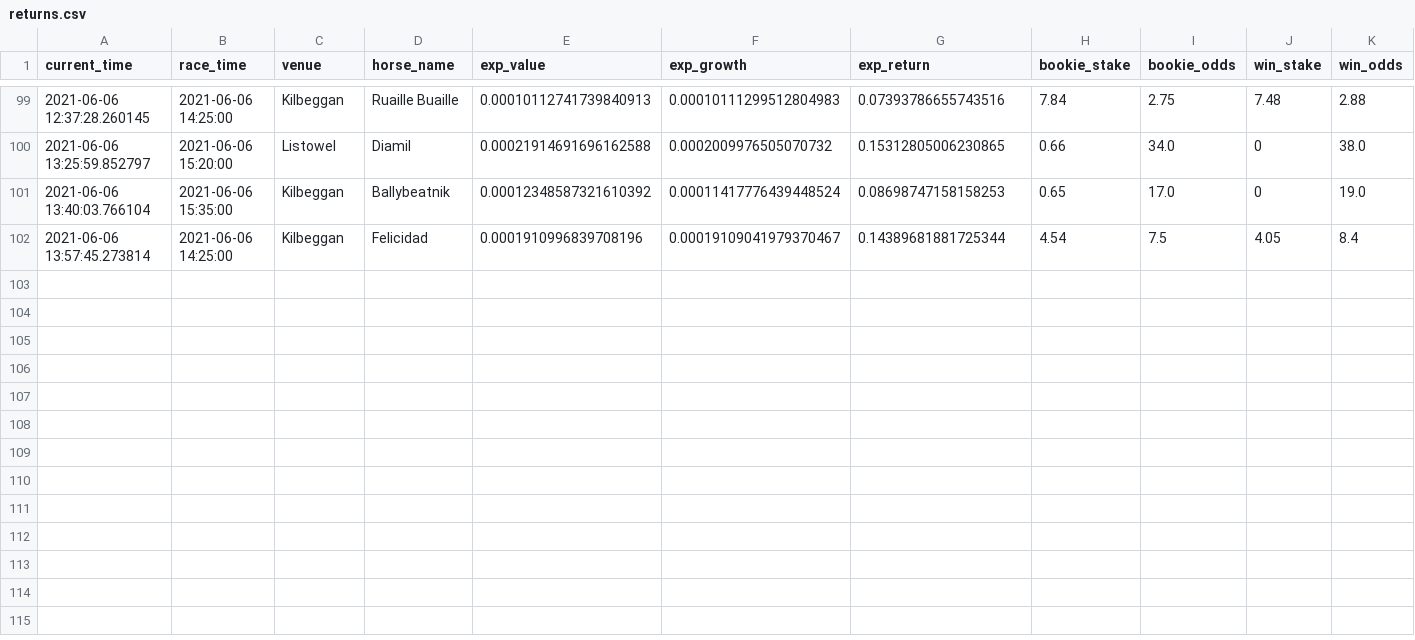
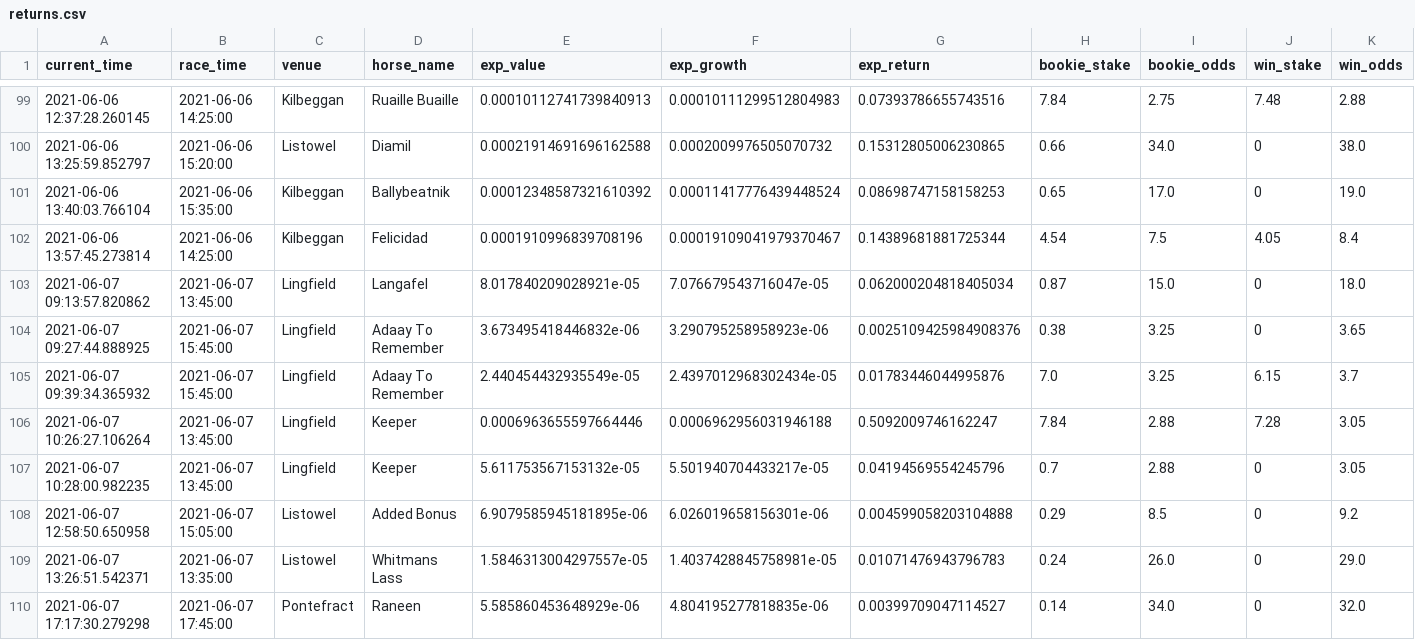
Before and after one commit to tom-pollak/each-way-matcher, a CSV file: returns.csv, drawn as a sheet; only a part is shown, gaps mark what is left out; rows hold the shown columns only; the diff names each change by its address in the sheet, - before the commit and + after, or states it on an @@ line.

Commit message:
update returns

```diff
--- a/returns.csv
+++ b/returns.csv
+row 103: 2021-06-07 09:13:57.820862 | 2021-06-07 13:45:00 | Lingfield | Langafel | 8.017840209028921e-05 | 7.076679543716047e-05 | 0.062000204818405034 | 0.87 | 15.0 | 0 | 18.0
+row 104: 2021-06-07 09:27:44.888925 | 2021-06-07 15:45:00 | Lingfield | Adaay To Remember | 3.673495418446832e-06 | 3.290795258958923e-06 | 0.0025109425984908376 | 0.38 | 3.25 | 0 | 3.65
+row 105: 2021-06-07 09:39:34.365932 | 2021-06-07 15:45:00 | Lingfield | Adaay To Remember | 2.440454432935549e-05 | 2.4397012968302434e-05 | 0.01783446044995876 | 7.0 | 3.25 | 6.15 | 3.7
+row 106: 2021-06-07 10:26:27.106264 | 2021-06-07 13:45:00 | Lingfield | Keeper | 0.0006963655597664446 | 0.0006962956031946188 | 0.5092009746162247 | 7.84 | 2.88 | 7.28 | 3.05
+row 107: 2021-06-07 10:28:00.982235 | 2021-06-07 13:45:00 | Lingfield | Keeper | 5.611753567153132e-05 | 5.501940704433217e-05 | 0.04194569554245796 | 0.7 | 2.88 | 0 | 3.05
+row 108: 2021-06-07 12:58:50.650958 | 2021-06-07 15:05:00 | Listowel | Added Bonus | 6.9079585945181895e-06 | 6.026019658156301e-06 | 0.004599058203104888 | 0.29 | 8.5 | 0 | 9.2
+row 109: 2021-06-07 13:26:51.542371 | 2021-06-07 13:35:00 | Listowel | Whitmans Lass | 1.5846313004297557e-05 | 1.4037428845758981e-05 | 0.01071476943796783 | 0.24 | 26.0 | 0 | 29.0
+row 110: 2021-06-07 17:17:30.279298 | 2021-06-07 17:45:00 | Pontefract | Raneen | 5.585860453648929e-06 | 4.804195277818835e-06 | 0.00399709047114527 | 0.14 | 34.0 | 0 | 32.0
```
Also changed, not shown: 1 other file.
